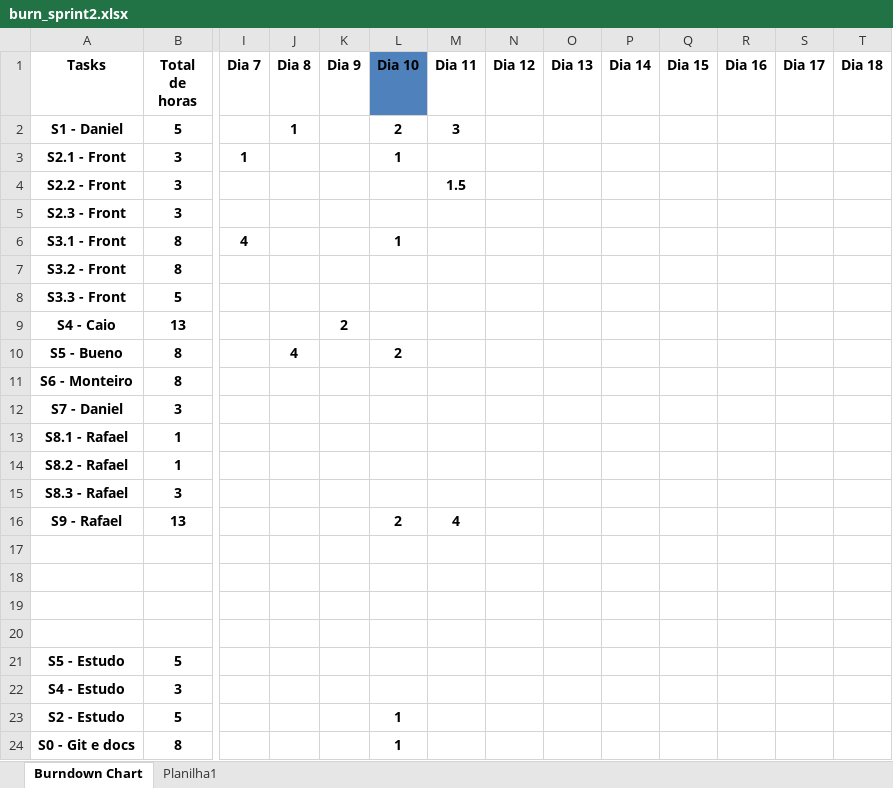
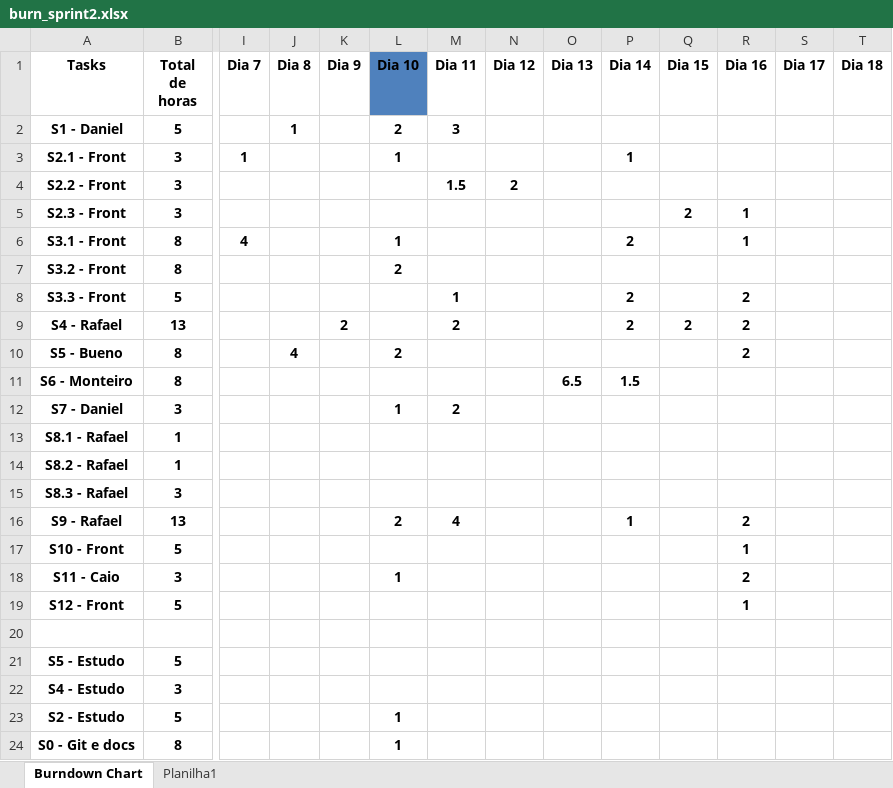
Before and after one commit to Galaticos-API/API-2, an Excel workbook: DOCS/burn_sprint2.xlsx, sheet Burndown Chart, drawn as a sheet; only a part is shown, gaps mark what is left out; values as stored, in another font and other column widths than the file's, no borders; charts and pictures and table styles not drawn; removed rows and columns are numbered as before the commit, all else as after; rows hold the shown columns only; the diff covers the shown part only; the diff names each change by its address in the sheet, - before the commit and + after, or states it on an @@ line.

```diff
--- a/DOCS/burn_sprint2.xlsx (sheet Burndown Chart)
+++ b/DOCS/burn_sprint2.xlsx (sheet Burndown Chart)
-P3 (Dia 14): (empty)
+P3 (Dia 14): 1
-N4 (Dia 12): (empty)
+N4 (Dia 12): 2
-Q5 (Dia 15): (empty)
+Q5 (Dia 15): 2
-R5:R6 (Dia 16): (empty)
+R5:R6 (Dia 16): 1
-P6 (Dia 14): (empty)
+P6 (Dia 14): 2
-L7 (Dia 10): (empty)
+L7 (Dia 10): 2
-M8 (Dia 11): (empty)
+M8 (Dia 11): 1
-P8 (Dia 14): (empty)
+P8 (Dia 14): 2
-R8 (Dia 16): (empty)
+R8 (Dia 16): 2
-row 9: S4 - Caio | 13 |  |  | 2
+row 9: S4 - Rafael | 13 |  |  | 2 |  | 2 |  |  | 2 | 2 | 2
-R10 (Dia 16): (empty)
+R10 (Dia 16): 2
-O11 (Dia 13): (empty)
+O11 (Dia 13): 6.5
-P11 (Dia 14): (empty)
+P11 (Dia 14): 1.5
-L12 (Dia 10): (empty)
+L12 (Dia 10): 1
-M12 (Dia 11): (empty)
+M12 (Dia 11): 2
-P16 (Dia 14): (empty)
+P16 (Dia 14): 1
-R16 (Dia 16): (empty)
+R16 (Dia 16): 2
-row 17: (empty)
+row 17: S10 - Front | 5 |  |  |  |  |  |  |  |  |  | 1
-row 18: (empty)
+row 18: S11 - Caio | 3 |  |  |  | 1 |  |  |  |  |  | 2
-row 19: (empty)
+row 19: S12 - Front | 5 |  |  |  |  |  |  |  |  |  | 1
```
Also changed, not shown: 1 added row, 1 removed row and 20 edited cells elsewhere in this sheet, charts or pictures.
